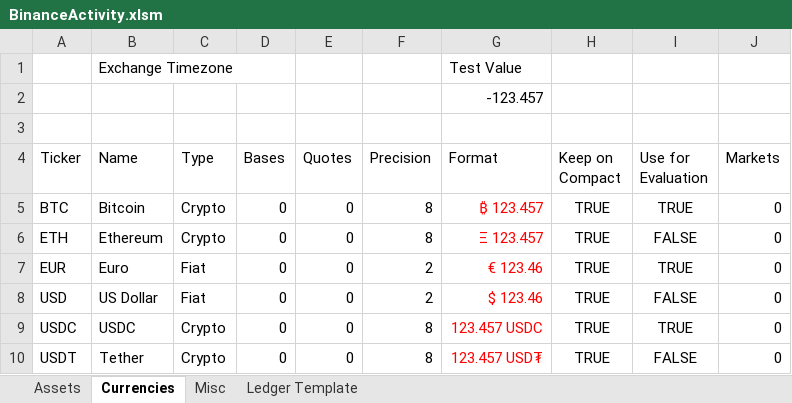
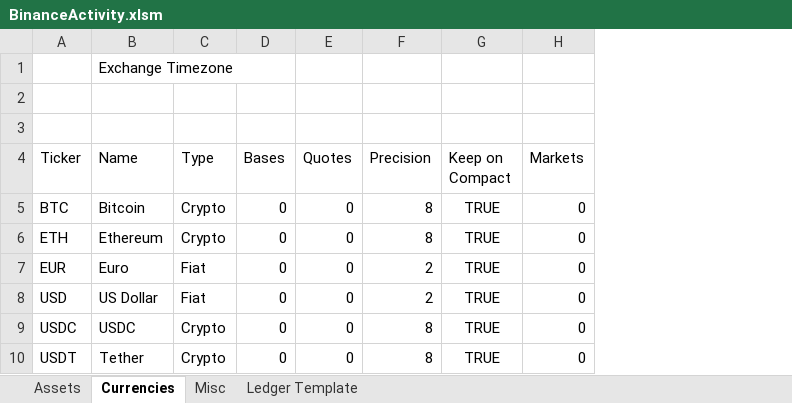
Before and after one commit to ElemagEx/Binance-Workbook, an Excel workbook: BinanceActivity.xlsm, sheet Currencies, drawn as a sheet; values as stored, in another font and other column widths than the file's, no borders; table styles not drawn; the diff names each change by its address in the sheet, - before the commit and + after, or states it on an @@ line.

Commit message:
Preparation for evaluation

```diff
--- a/BinanceActivity.xlsm (sheet Currencies)
+++ b/BinanceActivity.xlsm (sheet Currencies)
-column G (Format), rows 1-2: Test Value | -123.457; rows 5-10: ₿ 123.457 | Ξ 123.457 | € 123.46 | $ 123.46 | 123.457 USDC | 123.457 USD₮
-column I (Use for Evaluation), rows 5-10: TRUE | FALSE | TRUE | FALSE | TRUE | FALSE
```
Also changed, not shown: sheet Misc, sheet Ledger Template, sheet Assets, 12 other files.
